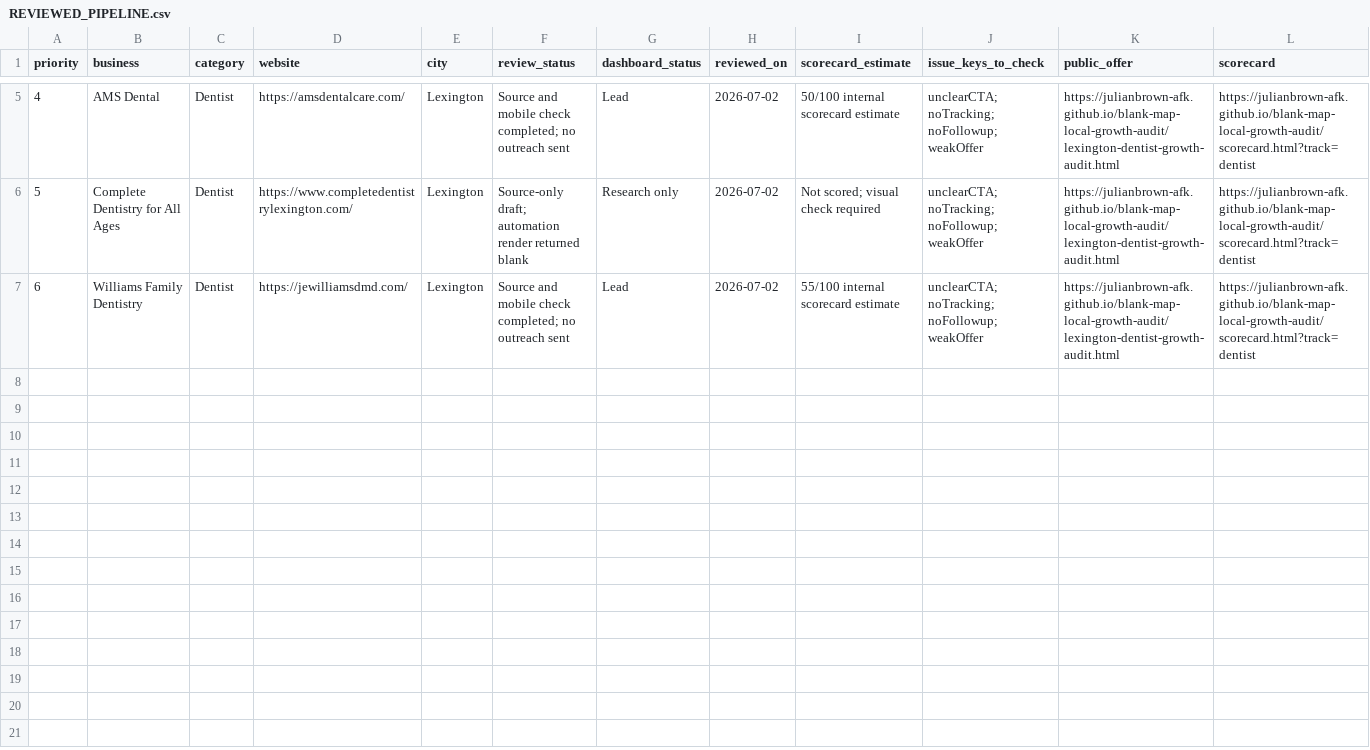
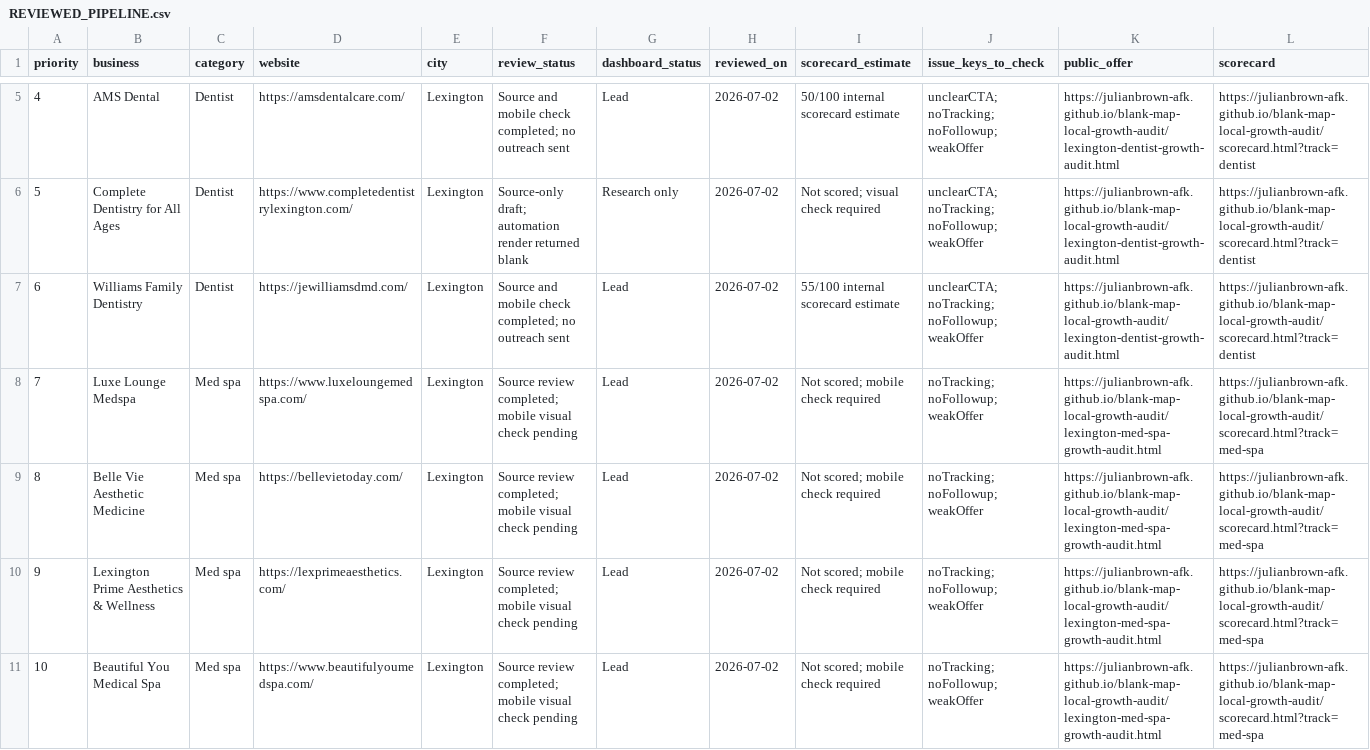
Before and after one commit to julianbrown-afk/blank-map-local-growth-audit, a CSV file: REVIEWED_PIPELINE.csv, drawn as a sheet; only a part is shown, gaps mark what is left out; rows hold the shown columns only; the diff names each change by its address in the sheet, - before the commit and + after, or states it on an @@ line.

Commit message:
Expand scorecard-first acquisition queue

```diff
--- a/REVIEWED_PIPELINE.csv
+++ b/REVIEWED_PIPELINE.csv
+row 8: 7 | Luxe Lounge Medspa | Med spa | https://www.luxeloungemedspa.com/ | Lexington | Source review completed; mobile visual check pending | Lead | 2026-07-02 | Not scored; mobile check required | noTracking; noFollowup; weakOffer | https://julianbrown-afk.github.io/blank-map-local-growth-audit/lexington-med-spa-growth-audit.html | https://julianbrown-afk.github.io/blank-map-local-growth-audit/scorecard.html?track=med-spa
+row 9: 8 | Belle Vie Aesthetic Medicine | Med spa | https://bellevietoday.com/ | Lexington | Source review completed; mobile visual check pending | Lead | 2026-07-02 | Not scored; mobile check required | noTracking; noFollowup; weakOffer | https://julianbrown-afk.github.io/blank-map-local-growth-audit/lexington-med-spa-growth-audit.html | https://julianbrown-afk.github.io/blank-map-local-growth-audit/scorecard.html?track=med-spa
+row 10: 9 | Lexington Prime Aesthetics & Wellness | Med spa | https://lexprimeaesthetics.com/ | Lexington | Source review completed; mobile visual check pending | Lead | 2026-07-02 | Not scored; mobile check required | noTracking; noFollowup; weakOffer | https://julianbrown-afk.github.io/blank-map-local-growth-audit/lexington-med-spa-growth-audit.html | https://julianbrown-afk.github.io/blank-map-local-growth-audit/scorecard.html?track=med-spa
+row 11: 10 | Beautiful You Medical Spa | Med spa | https://www.beautifulyoumedspa.com/ | Lexington | Source review completed; mobile visual check pending | Lead | 2026-07-02 | Not scored; mobile check required | noTracking; noFollowup; weakOffer | https://julianbrown-afk.github.io/blank-map-local-growth-audit/lexington-med-spa-growth-audit.html | https://julianbrown-afk.github.io/blank-map-local-growth-audit/scorecard.html?track=med-spa
```
Also changed, not shown: 7 other files.
